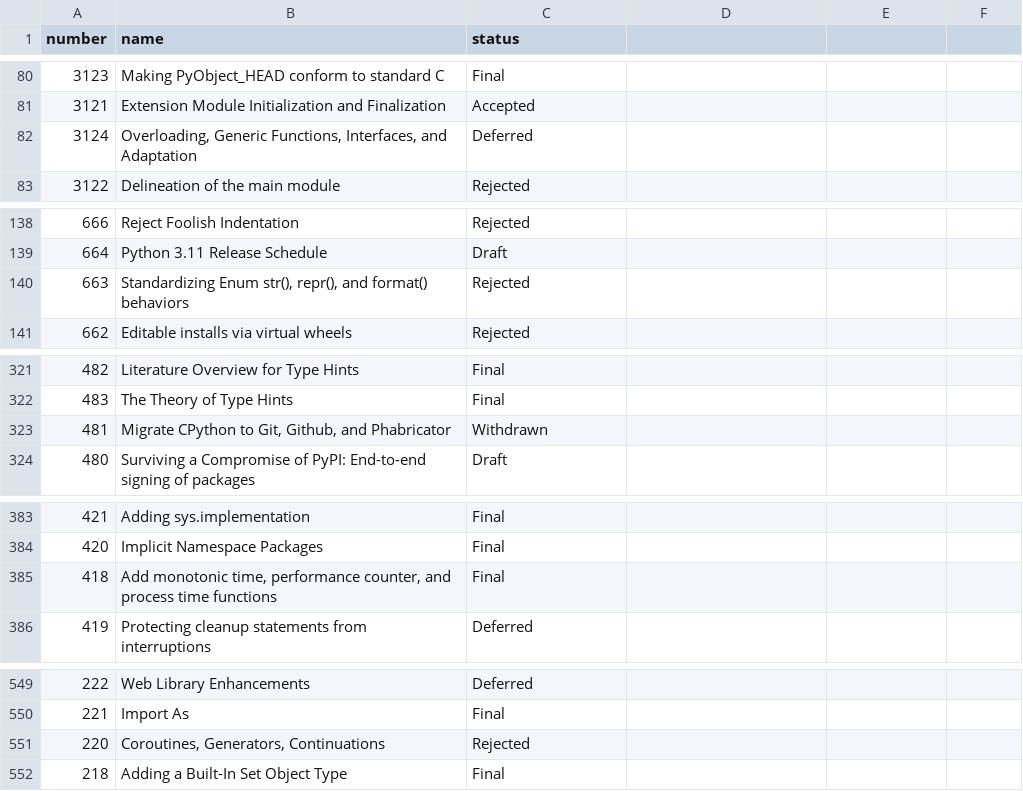
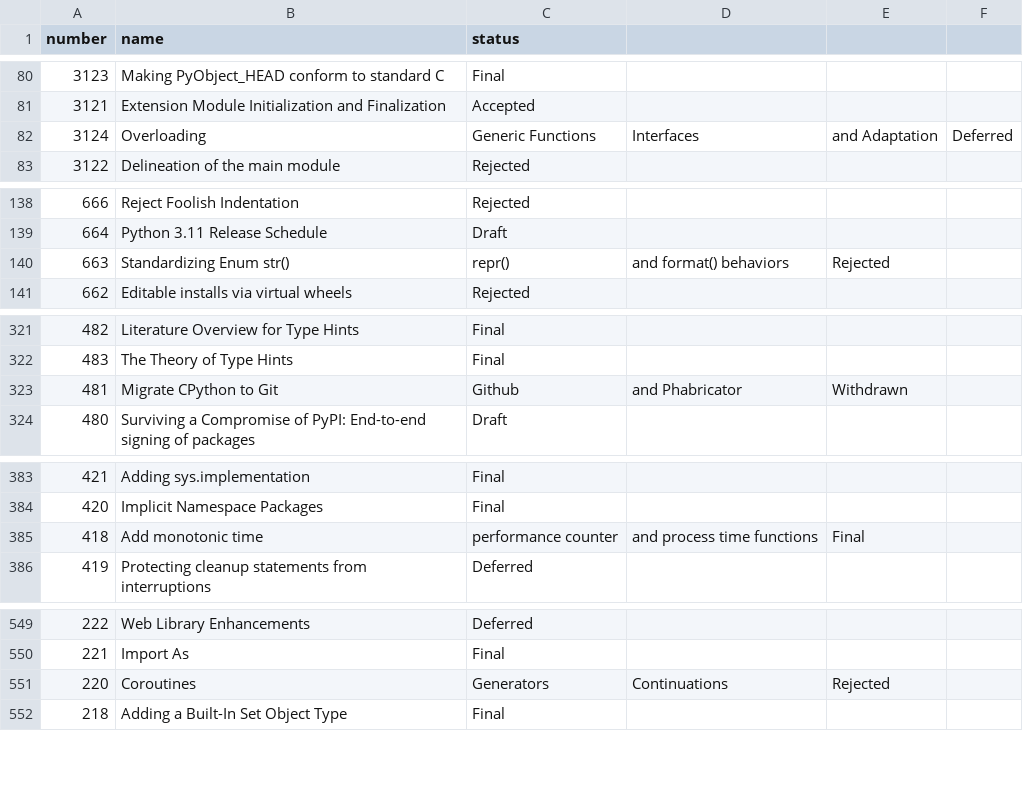
Before and after one commit to aybor/scrapy_parser_pep, a CSV file: pep_parse/results/pep_2022-05-12T17-02-56.csv, drawn as a sheet; only a part is shown, gaps mark what is left out; the diff covers the shown part only.

Commit message:
удалил кавычки

```diff
--- a/pep_parse/results/pep_2022-05-12T17-02-56.csv
+++ b/pep_parse/results/pep_2022-05-12T17-02-56.csv
@@ -81,3 +81,3 @@ number,name,status
 3121,Extension Module Initialization and Finalization,Accepted
-3124,"Overloading, Generic Functions, Interfaces, and Adaptation",Deferred
+3124,Overloading, Generic Functions, Interfaces, and Adaptation,Deferred
 3122,Delineation of the main module,Rejected
@@ -139,3 +139,3 @@ number,name,status
 664,Python 3.11 Release Schedule,Draft
-663,"Standardizing Enum str(), repr(), and format() behaviors",Rejected
+663,Standardizing Enum str(), repr(), and format() behaviors,Rejected
 662,Editable installs via virtual wheels,Rejected
@@ -322,3 +322,3 @@ number,name,status
 483,The Theory of Type Hints,Final
-481,"Migrate CPython to Git, Github, and Phabricator",Withdrawn
+481,Migrate CPython to Git, Github, and Phabricator,Withdrawn
 480,Surviving a Compromise of PyPI: End-to-end signing of packages,Draft
@@ -384,3 +384,3 @@ number,name,status
 420,Implicit Namespace Packages,Final
-418,"Add monotonic time, performance counter, and process time functions",Final
+418,Add monotonic time, performance counter, and process time functions,Final
 419,Protecting cleanup statements from interruptions,Deferred
@@ -550,3 +550,3 @@ number,name,status
 221,Import As,Final
-220,"Coroutines, Generators, Continuations",Rejected
+220,Coroutines, Generators, Continuations,Rejected
 218,Adding a Built-In Set Object Type,Final
```
Also changed, not shown: 13 edited cells elsewhere in this file.
